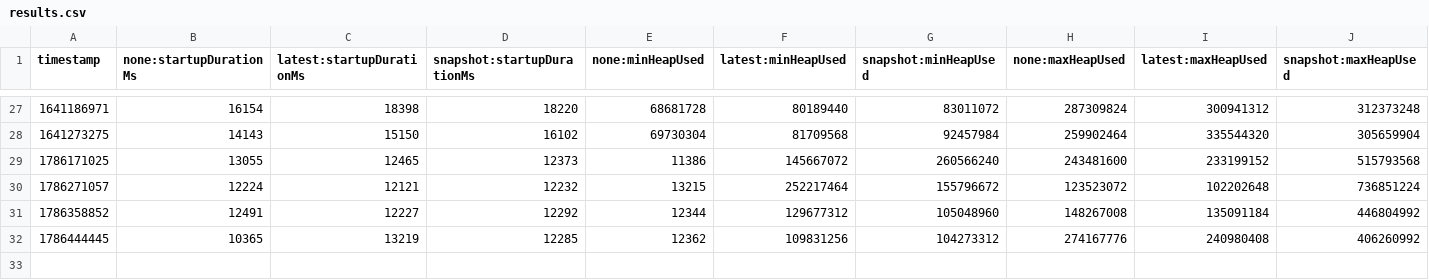
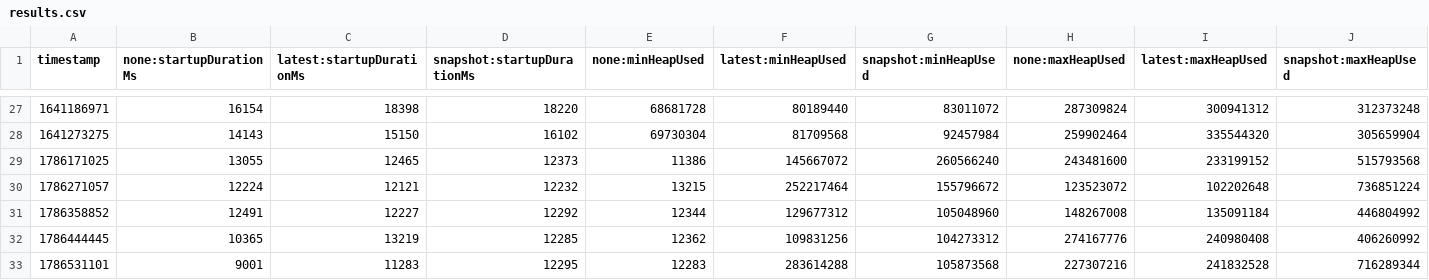
Before and after one commit to lrwh/opentelemetry-java-instrumentation, a CSV file: benchmark-overhead/results/release/results.csv, drawn as a sheet; only a part is shown, gaps mark what is left out; rows hold the shown columns only; the diff names each change by its address in the sheet, - before the commit and + after, or states it on an @@ line.

```diff
--- a/benchmark-overhead/results/release/results.csv
+++ b/benchmark-overhead/results/release/results.csv
+row 33: 1786531101 | 9001 | 11283 | 12295 | 12283 | 283614288 | 105873568 | 227307216 | 241832528 | 716289344
```
Also changed, not shown: 1 other file.
